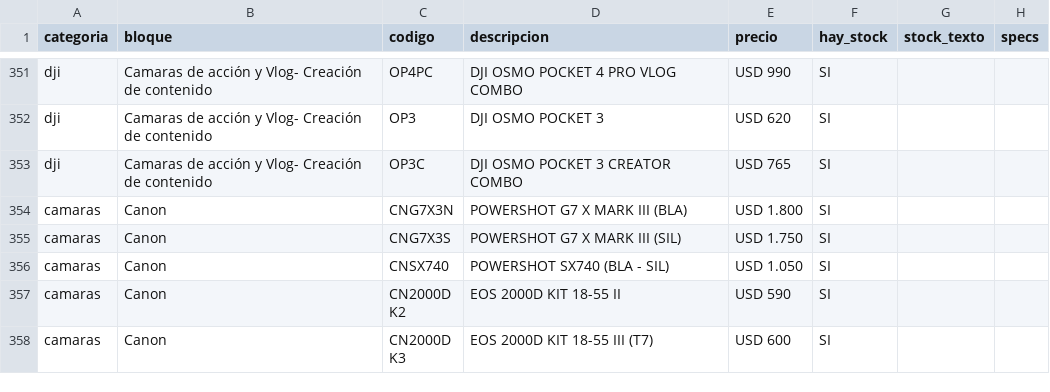
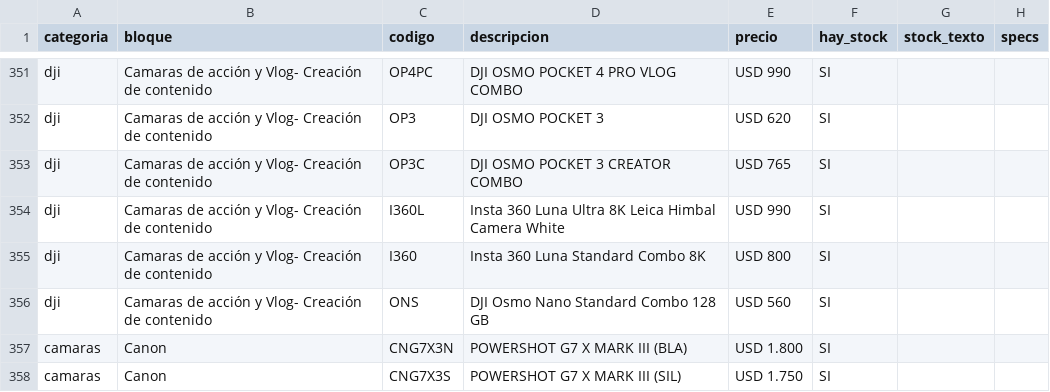
Before and after one commit to tptecno/catalogo, a CSV file: sync.csv, drawn as a sheet; only a part is shown, gaps mark what is left out; the shorter side is filled out with more unchanged rows; the diff names each change by its address in the sheet, - before the commit and + after, or states it on an @@ line.

Commit message:
Actualización de precios 26/11/2026 14:44

```diff
--- a/sync.csv
+++ b/sync.csv
+row 354: dji | Camaras de acción y Vlog- Creación de contenido | I360L | Insta 360 Luna Ultra 8K Leica Himbal Camera White | USD 990 | SI
+row 355: dji | Camaras de acción y Vlog- Creación de contenido | I360 | Insta 360 Luna Standard Combo 8K | USD 800 | SI
+row 356: dji | Camaras de acción y Vlog- Creación de contenido | ONS | DJI Osmo Nano Standard Combo 128 GB | USD 560 | SI
```
Also changed, not shown: 4 other files.
